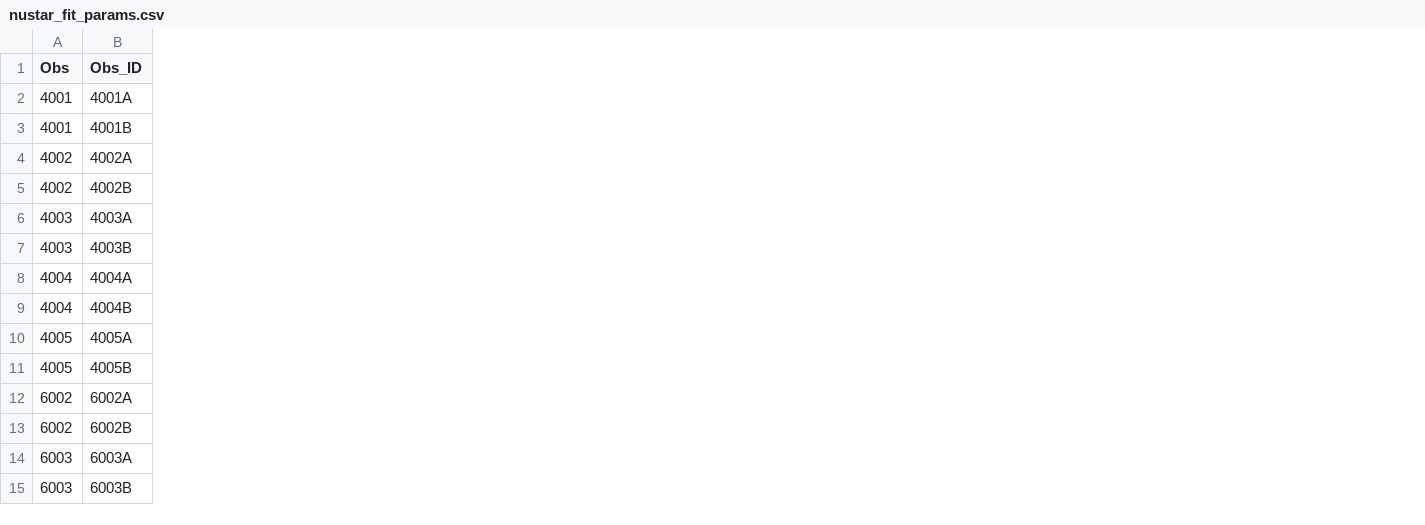
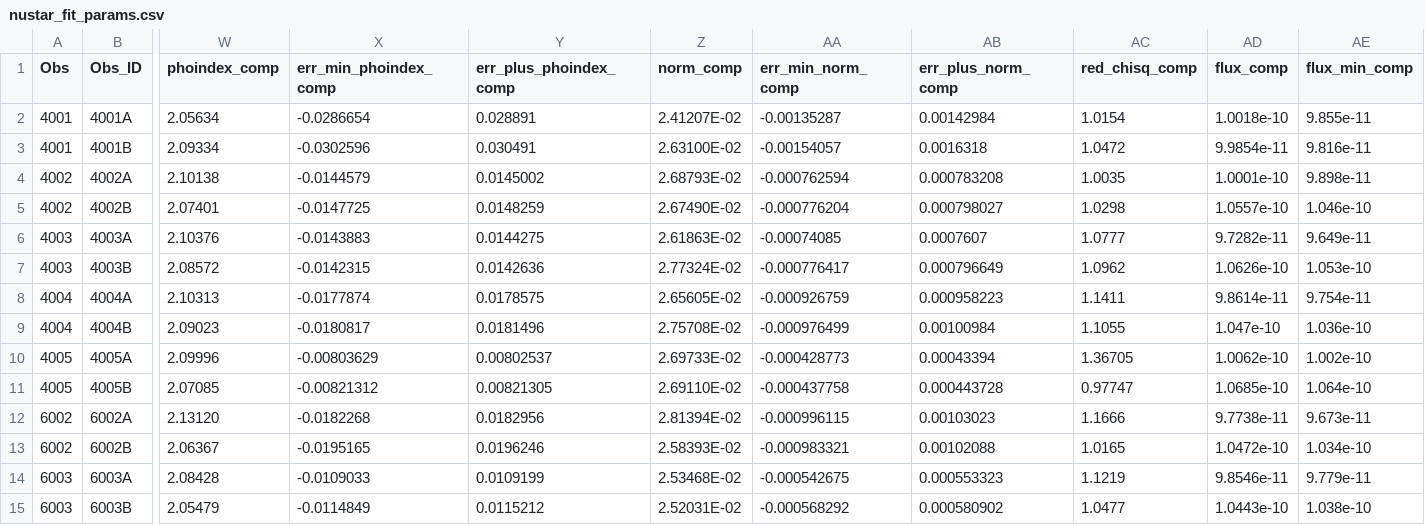
Before and after one commit to sstraal/G21.5-0.9, a CSV file: data/nustar_fit_params.csv, drawn as a sheet; only a part is shown, gaps mark what is left out; the diff covers the shown part only; the diff names each change by its address in the sheet, - before the commit and + after, or states it on an @@ line.

Commit message:
Added tbabs component fitting to data and notebook

```diff
--- a/data/nustar_fit_params.csv
+++ b/data/nustar_fit_params.csv
+column W (phoindex_comp), rows 2-15: 2.05634 | 2.09334 | 2.10138 | 2.07401 | 2.10376 | 2.08572 | 2.10313 | 2.09023 | 2.09996 | 2.07085 | 2.13120 | 2.06367 | 2.08428 | 2.05479
+column X (err_min_phoindex_comp), rows 2-15: -0.0286654 | -0.0302596 | -0.0144579 | -0.0147725 | -0.0143883 | -0.0142315 | -0.0177874 | -0.0180817 | -0.00803629 | -0.00821312 | -0.0182268 | -0.0195165 | -0.0109033 | -0.0114849
+column Y (err_plus_phoindex_comp), rows 2-15: 0.028891 | 0.030491 | 0.0145002 | 0.0148259 | 0.0144275 | 0.0142636 | 0.0178575 | 0.0181496 | 0.00802537 | 0.00821305 | 0.0182956 | 0.0196246 | 0.0109199 | 0.0115212
+column Z (norm_comp), rows 2-15: 2.41207E-02 | 2.63100E-02 | 2.68793E-02 | 2.67490E-02 | 2.61863E-02 | 2.77324E-02 | 2.65605E-02 | 2.75708E-02 | 2.69733E-02 | 2.69110E-02 | 2.81394E-02 | 2.58393E-02 | 2.53468E-02 | 2.52031E-02
+column AA (err_min_norm_comp), rows 2-15: -0.00135287 | -0.00154057 | -0.000762594 | -0.000776204 | -0.00074085 | -0.000776417 | -0.000926759 | -0.000976499 | -0.000428773 | -0.000437758 | -0.000996115 | -0.000983321 | -0.000542675 | -0.000568292
+column AB (err_plus_norm_comp), rows 2-15: 0.00142984 | 0.0016318 | 0.000783208 | 0.000798027 | 0.0007607 | 0.000796649 | 0.000958223 | 0.00100984 | 0.00043394 | 0.000443728 | 0.00103023 | 0.00102088 | 0.000553323 | 0.000580902
+column AC (red_chisq_comp), rows 2-15: 1.0154 | 1.0472 | 1.0035 | 1.0298 | 1.0777 | 1.0962 | 1.1411 | 1.1055 | 1.36705 | 0.97747 | 1.1666 | 1.0165 | 1.1219 | 1.0477
+column AD (flux_comp), rows 2-15: 1.0018e-10 | 9.9854e-11 | 1.0001e-10 | 1.0557e-10 | 9.7282e-11 | 1.0626e-10 | 9.8614e-11 | 1.047e-10 | 1.0062e-10 | 1.0685e-10 | 9.7738e-11 | 1.0472e-10 | 9.8546e-11 | 1.0443e-10
+column AE (flux_min_comp), rows 2-15: 9.855e-11 | 9.816e-11 | 9.898e-11 | 1.046e-10 | 9.649e-11 | 1.053e-10 | 9.754e-11 | 1.036e-10 | 1.002e-10 | 1.064e-10 | 9.673e-11 | 1.034e-10 | 9.779e-11 | 1.038e-10
```
Also changed, not shown: 1 added column elsewhere in this file, 2 other files.
